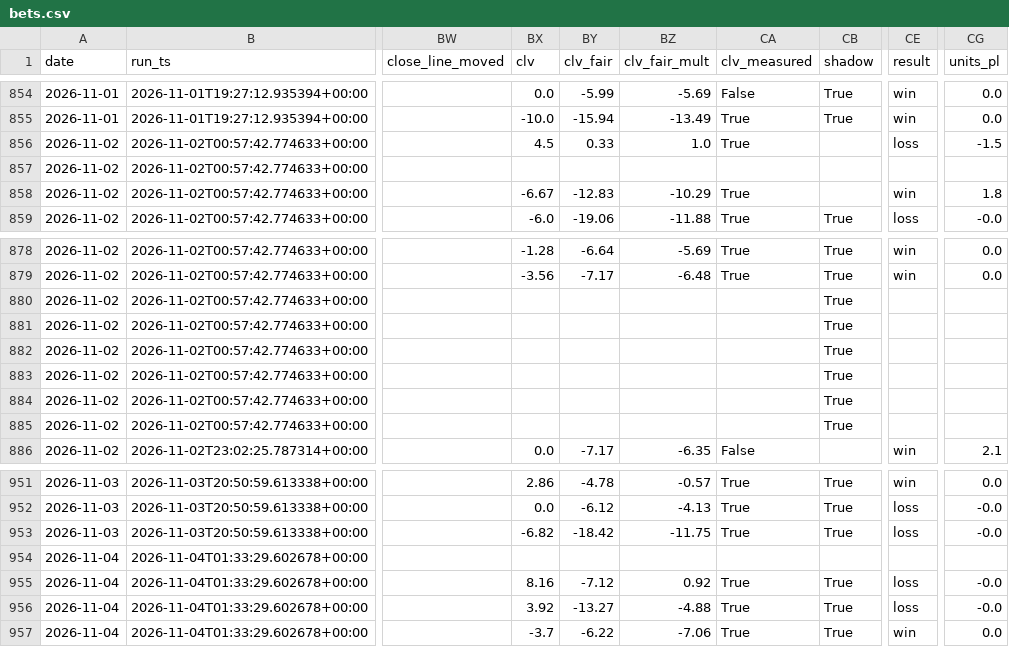
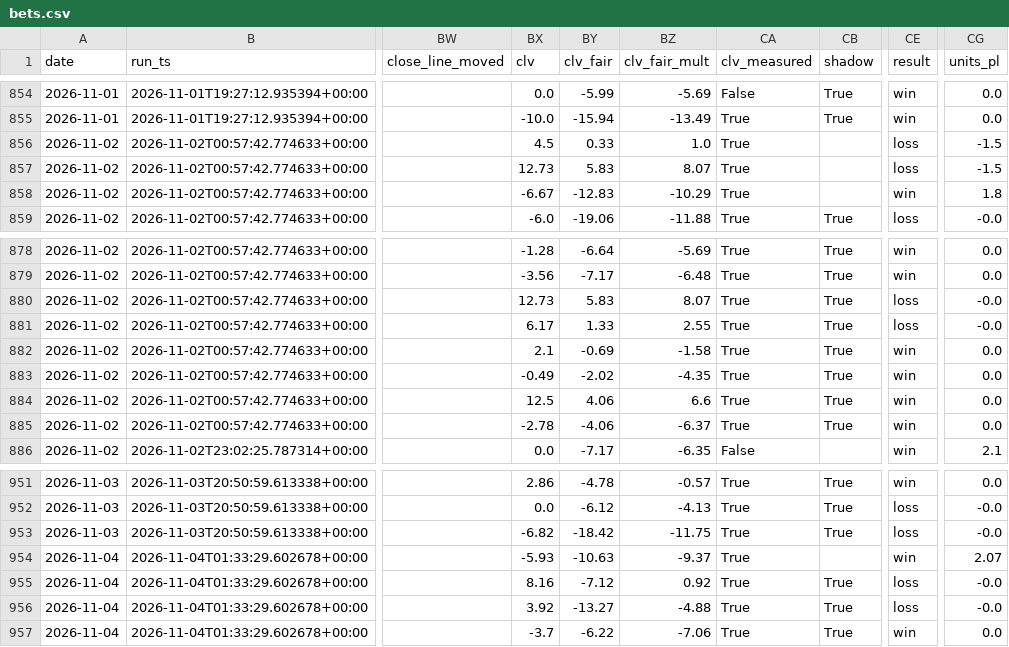
Before and after one commit to nfliegelman/ridgeseeker, a CSV file: docs/bets.csv, drawn as a sheet; only a part is shown, gaps mark what is left out; the diff covers the shown part only; the diff names each change by its address in the sheet, - before the commit and + after, or states it on an @@ line.

```diff
--- a/docs/bets.csv
+++ b/docs/bets.csv
-BX857 (clv): (empty)
+BX857 (clv): 12.73
-BY857 (clv_fair): (empty)
+BY857 (clv_fair): 5.83
-BZ857 (clv_fair_mult): (empty)
+BZ857 (clv_fair_mult): 8.07
-CA857 (clv_measured): (empty)
+CA857 (clv_measured): True
-CE857 (result): (empty)
+CE857 (result): loss
-CG857 (units_pl): (empty)
+CG857 (units_pl): -1.5
-BX880 (clv): (empty)
+BX880 (clv): 12.73
-BY880 (clv_fair): (empty)
+BY880 (clv_fair): 5.83
-BZ880 (clv_fair_mult): (empty)
+BZ880 (clv_fair_mult): 8.07
-CA880:CA885 (clv_measured): (empty)
+CA880:CA885 (clv_measured): True
-CE880:CE881 (result): (empty)
+CE880:CE881 (result): loss
-CG880:CG881 (units_pl): (empty)
+CG880:CG881 (units_pl): -0.0
-BX881 (clv): (empty)
+BX881 (clv): 6.17
-BY881 (clv_fair): (empty)
+BY881 (clv_fair): 1.33
-BZ881 (clv_fair_mult): (empty)
+BZ881 (clv_fair_mult): 2.55
-BX882 (clv): (empty)
+BX882 (clv): 2.1
-BY882 (clv_fair): (empty)
+BY882 (clv_fair): -0.69
-BZ882 (clv_fair_mult): (empty)
+BZ882 (clv_fair_mult): -1.58
-CE882:CE885 (result): (empty)
+CE882:CE885 (result): win
-CG882:CG885 (units_pl): (empty)
+CG882:CG885 (units_pl): 0.0
-BX883 (clv): (empty)
+BX883 (clv): -0.49
-BY883 (clv_fair): (empty)
+BY883 (clv_fair): -2.02
-BZ883 (clv_fair_mult): (empty)
+BZ883 (clv_fair_mult): -4.35
-BX884 (clv): (empty)
+BX884 (clv): 12.5
-BY884 (clv_fair): (empty)
+BY884 (clv_fair): 4.06
-BZ884 (clv_fair_mult): (empty)
+BZ884 (clv_fair_mult): 6.6
-BX885 (clv): (empty)
+BX885 (clv): -2.78
-BY885 (clv_fair): (empty)
+BY885 (clv_fair): -4.06
-BZ885 (clv_fair_mult): (empty)
+BZ885 (clv_fair_mult): -6.37
-BX954 (clv): (empty)
+BX954 (clv): -5.93
-BY954 (clv_fair): (empty)
+BY954 (clv_fair): -10.63
-BZ954 (clv_fair_mult): (empty)
+BZ954 (clv_fair_mult): -9.37
-CA954 (clv_measured): (empty)
+CA954 (clv_measured): True
-CE954 (result): (empty)
+CE954 (result): win
-CG954 (units_pl): (empty)
+CG954 (units_pl): 2.07
```
Also changed, not shown: 96 edited cells elsewhere in this file, docs/runlog.csv, 4 other files.
